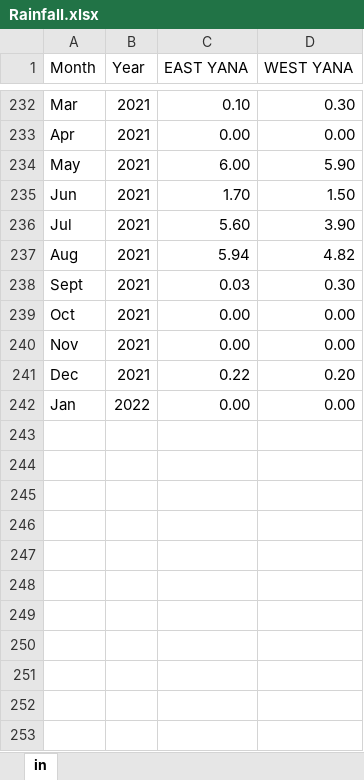
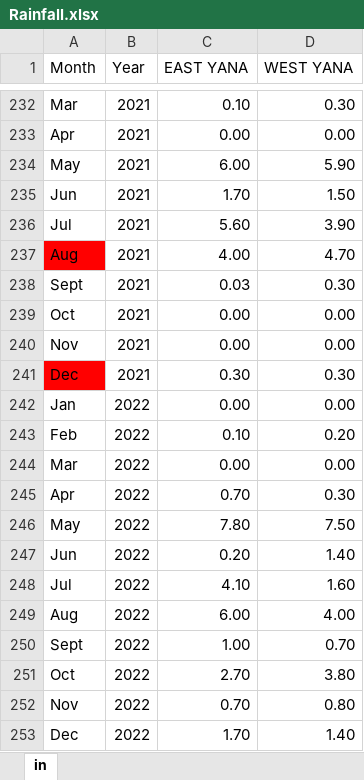
Before and after one commit to jhedigerdvm/Survival, an Excel workbook: raw/Rainfall.xlsx, sheet in, drawn as a sheet; only a part is shown, gaps mark what is left out; values as stored, in another font and other column widths than the file's, no borders; the diff names each change by its address in the sheet, - before the commit and + after, or states it on an @@ line.

Commit message:
updated rainfall data to include 2022, trying to figure out how to unscale my data

```diff
--- a/raw/Rainfall.xlsx (sheet in)
+++ b/raw/Rainfall.xlsx (sheet in)
-A237 fill: none
+A237 fill: #FF0000
-C237 (EAST YANA): 5.94
+C237 (EAST YANA): 4.00
-D237 (WEST YANA): 4.82
+D237 (WEST YANA): 4.70
-A241 fill: none
+A241 fill: #FF0000
-C241 (EAST YANA): 0.22
+C241 (EAST YANA): 0.30
-D241 (WEST YANA): 0.20
+D241 (WEST YANA): 0.30
+row 243: Feb | 2022 | 0.10 | 0.20
+row 244: Mar | 2022 | 0.00 | 0.00
+row 245: Apr | 2022 | 0.70 | 0.30
+row 246: May | 2022 | 7.80 | 7.50
+row 247: Jun | 2022 | 0.20 | 1.40
+row 248: Jul | 2022 | 4.10 | 1.60
+row 249: Aug | 2022 | 6.00 | 4.00
+row 250: Sept | 2022 | 1.00 | 0.70
+row 251: Oct | 2022 | 2.70 | 3.80
+row 252: Nov | 2022 | 0.70 | 0.80
+row 253: Dec | 2022 | 1.70 | 1.40
```
Also changed, not shown: 9 other files.
